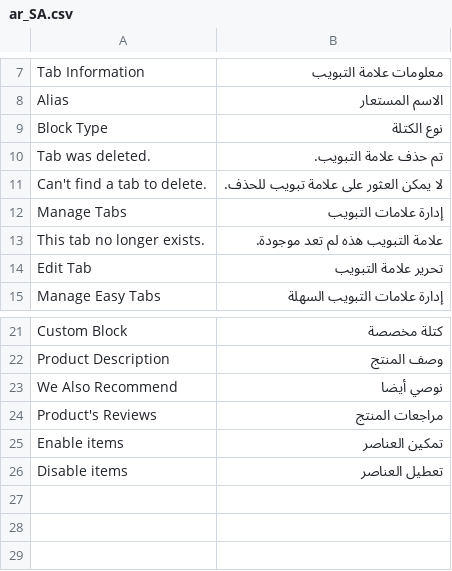
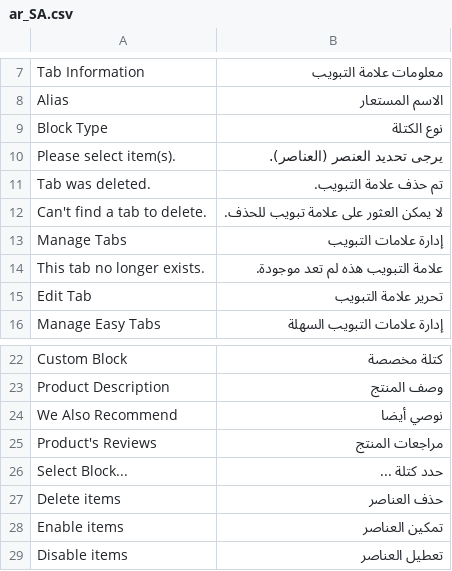
Before and after one commit to vovayatsyuk/agatanga-module-easytabs, a CSV file: i18n/ar_SA.csv, drawn as a sheet; only a part is shown, gaps mark what is left out; the diff names each change by its address in the sheet, - before the commit and + after, or states it on an @@ line.

```diff
--- a/i18n/ar_SA.csv
+++ b/i18n/ar_SA.csv
+row 10: Please select item(s). | يرجى تحديد العنصر (العناصر).
+row 26: Select Block... | حدد كتلة ...
+row 27: Delete items | حذف العناصر
```
Also changed, not shown: i18n/es_ES.csv, i18n/fr_FR.csv, 14 other files.
